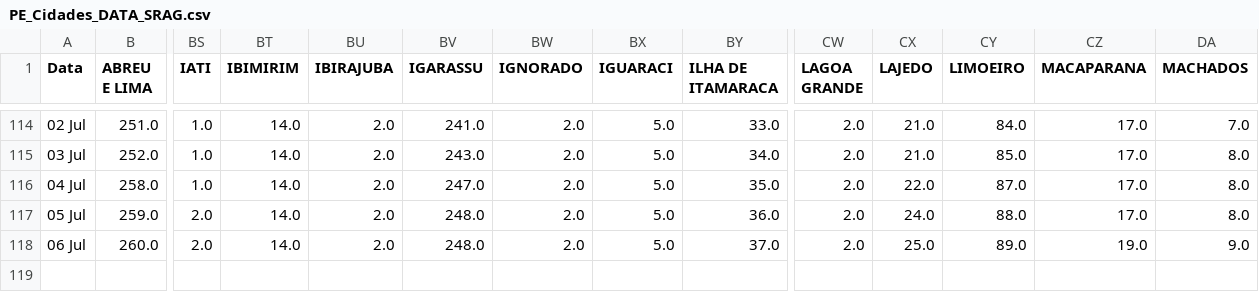
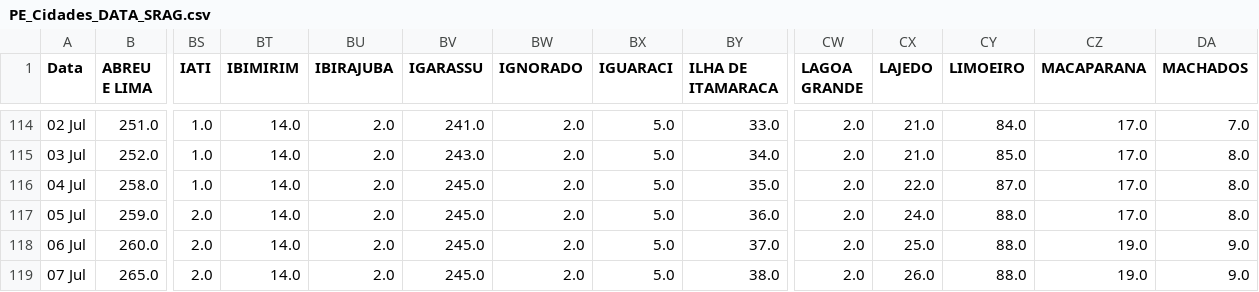
Before and after one commit to JTeodomiro/covid19PE, a CSV file: PE_Cidades_DATA_SRAG.csv, drawn as a sheet; only a part is shown, gaps mark what is left out; rows hold the shown columns only; the diff names each change by its address in the sheet, - before the commit and + after, or states it on an @@ line.

```diff
--- a/PE_Cidades_DATA_SRAG.csv
+++ b/PE_Cidades_DATA_SRAG.csv
-BV116 (IGARASSU): 247.0
+BV116 (IGARASSU): 245.0
-BV117:BV118 (IGARASSU): 248.0
+BV117:BV118 (IGARASSU): 245.0
-CY118 (LIMOEIRO): 89.0
+CY118 (LIMOEIRO): 88.0
+row 119: 07 Jul | 265.0 | 2.0 | 14.0 | 2.0 | 245.0 | 2.0 | 5.0 | 38.0 | 2.0 | 26.0 | 88.0 | 19.0 | 9.0
```
Also changed, not shown: Obitos_PE_Cidades.csv, PE_Cidades_DATA.csv.
